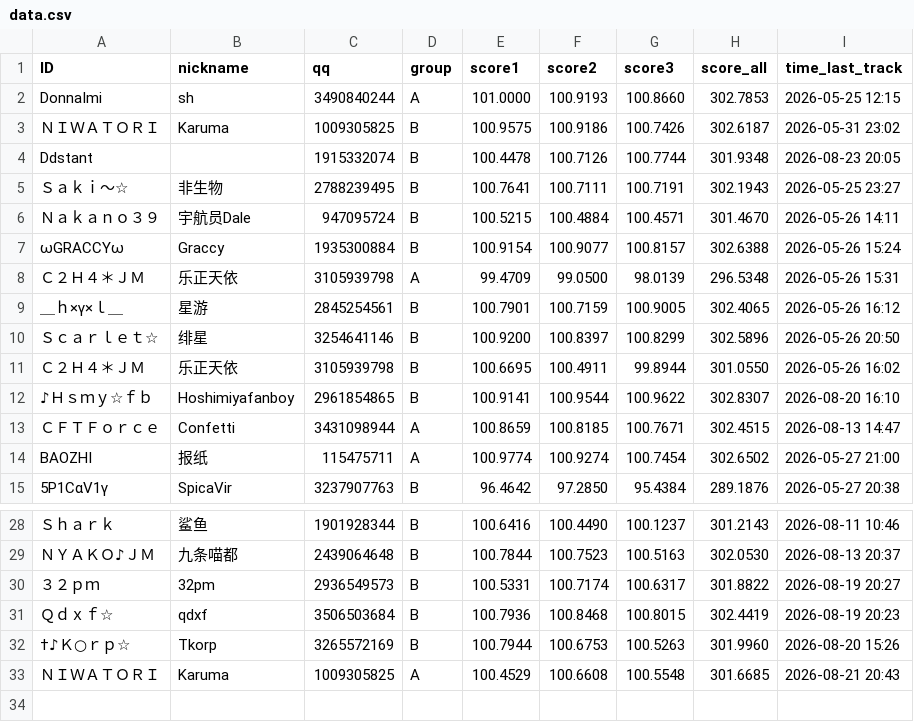
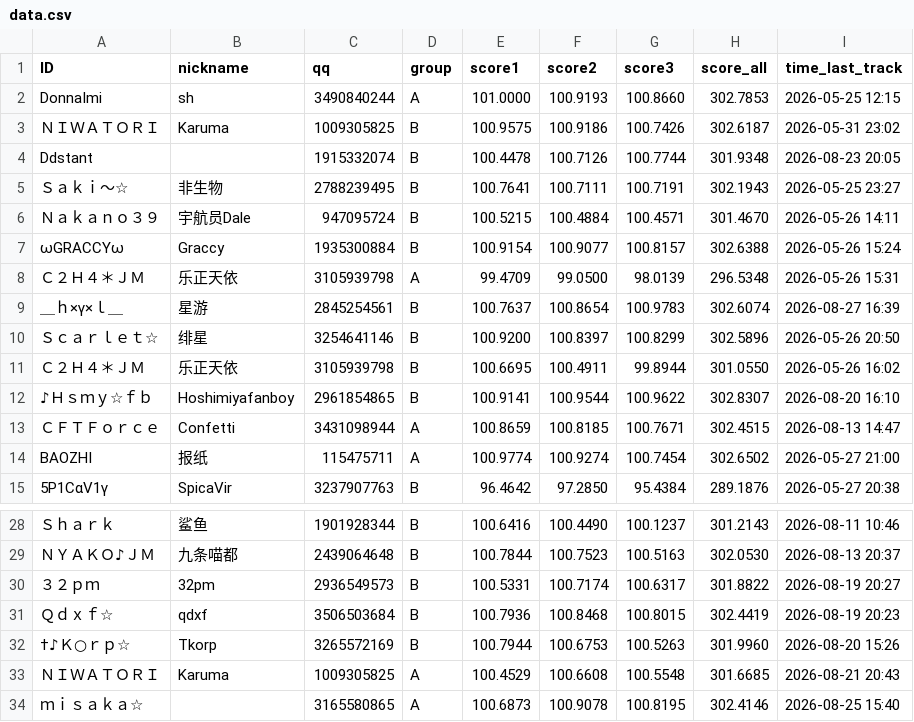
Before and after one commit to PKU-MUG/mug-site-astro, a CSV file: src/data/wmc/002/data.csv, drawn as a sheet; only a part is shown, gaps mark what is left out; the diff names each change by its address in the sheet, - before the commit and + after, or states it on an @@ line.

Commit message:
leaderboard update 0827

```diff
--- a/src/data/wmc/002/data.csv
+++ b/src/data/wmc/002/data.csv
-E9 (score1): 100.7901
+E9 (score1): 100.7637
-F9 (score2): 100.7159
+F9 (score2): 100.8654
-G9 (score3): 100.9005
+G9 (score3): 100.9783
-H9 (score_all): 302.4065
+H9 (score_all): 302.6074
-I9 (time_last_track): 2026-05-26 16:12
+I9 (time_last_track): 2026-08-27 16:39
+row 34: ｍｉｓａｋａ☆ |  | 3165580865 | A | 100.6873 | 100.9078 | 100.8195 | 302.4146 | 2026-08-25 15:40
```
